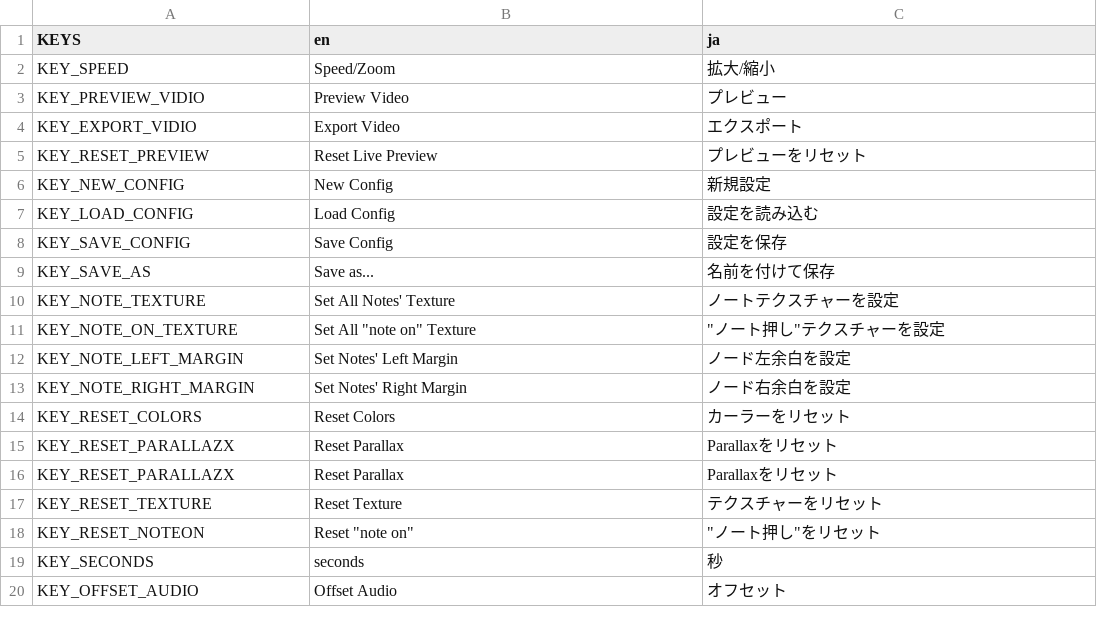
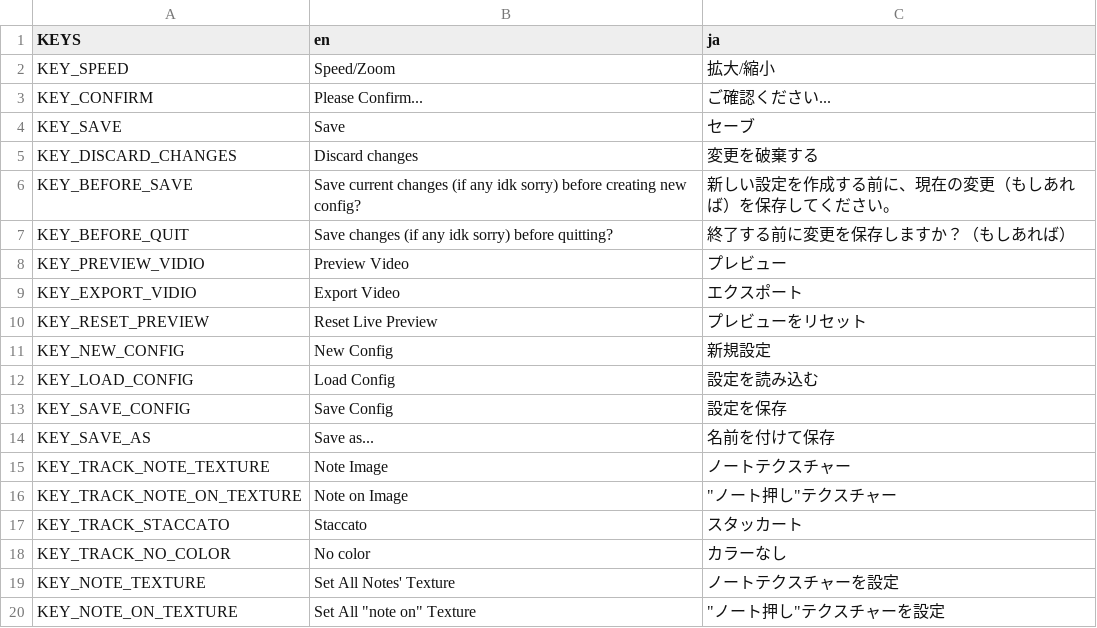
Before and after one commit to icysamon/almam-player, a CSV file: language/text.csv, drawn as a sheet; only a part is shown; the shorter side is filled out with more unchanged rows; the diff names each change by its address in the sheet, - before the commit and + after, or states it on an @@ line.

```diff
--- a/language/text.csv
+++ b/language/text.csv
+row 3: KEY_CONFIRM | Please Confirm... | ご確認ください...
+row 4: KEY_SAVE | Save | セーブ
+row 5: KEY_DISCARD_CHANGES | Discard changes | 変更を破棄する
+row 6: KEY_BEFORE_SAVE | Save current changes (if any idk sorry) before creating new config? | 新しい設定を作成する前に、現在の変更（もしあれば）を保存してください。
+row 7: KEY_BEFORE_QUIT | Save changes (if any idk sorry) before quitting? | 終了する前に変更を保存しますか？（もしあれば）
+row 15: KEY_TRACK_NOTE_TEXTURE | Note Image | ノートテクスチャー
+row 16: KEY_TRACK_NOTE_ON_TEXTURE | Note on Image | "ノート押し"テクスチャー
+row 17: KEY_TRACK_STACCATO | Staccato | スタッカート
+row 18: KEY_TRACK_NO_COLOR | No color | カラーなし
```
Also changed, not shown: 59 other files.
